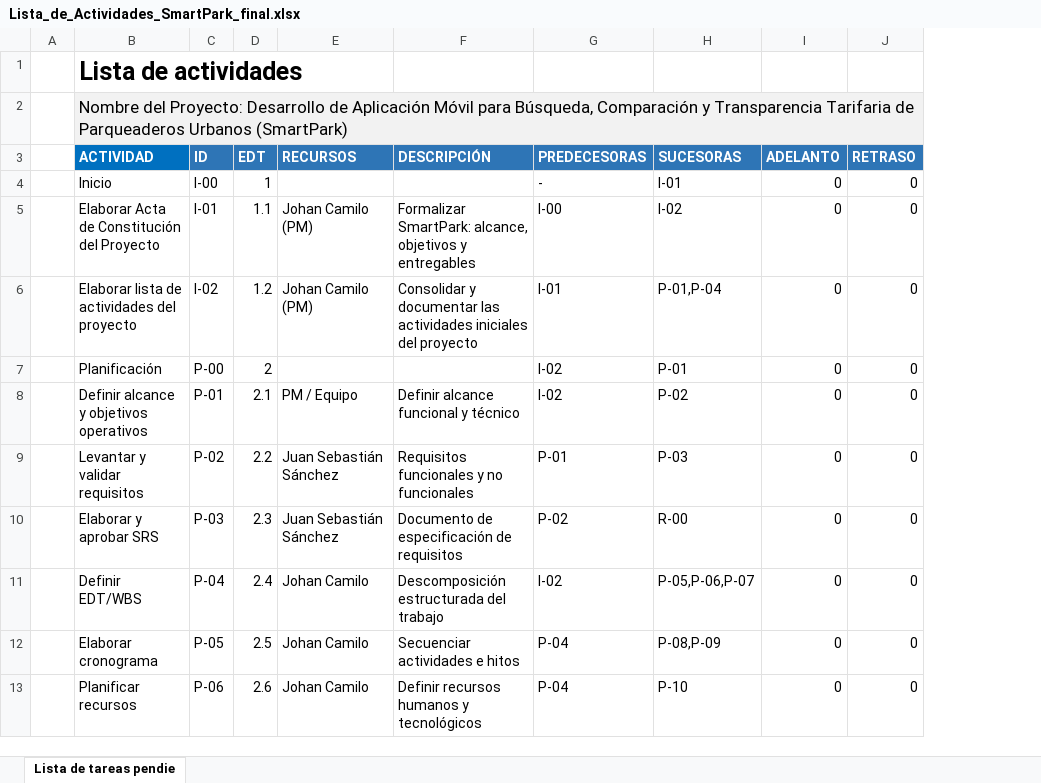
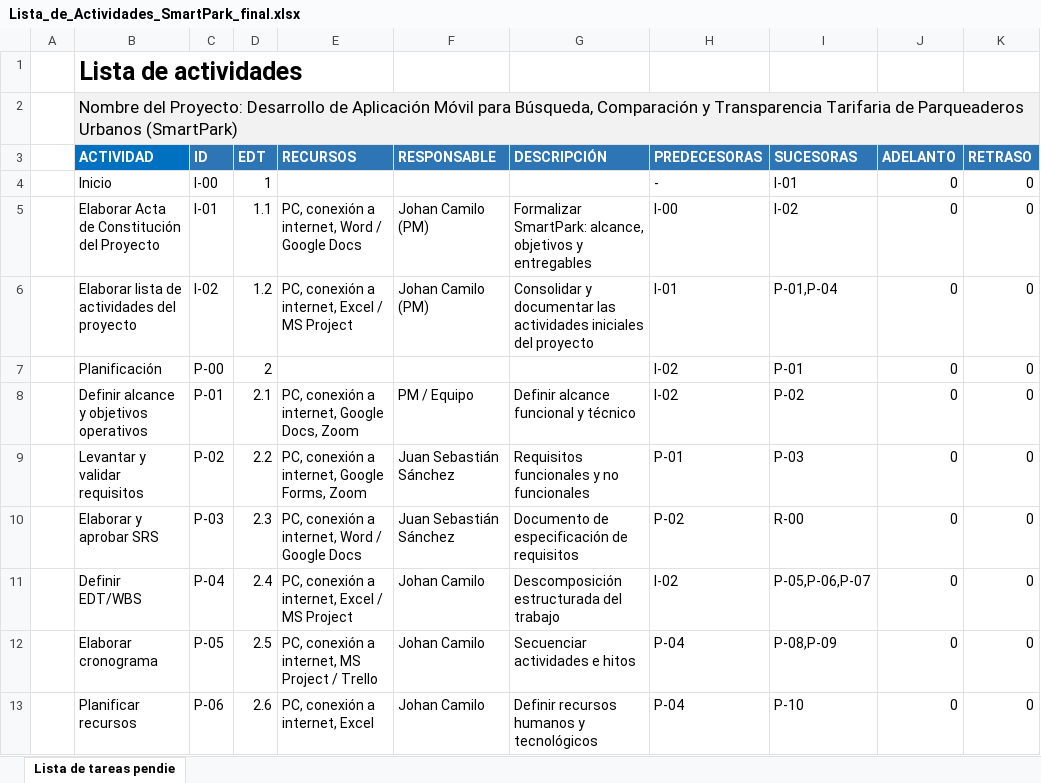
Before and after one commit to JohanRamirezJ/Parking, an Excel workbook: Lista_de_Actividades_SmartPark_final.xlsx, sheet Lista de tareas pendie, drawn as a sheet; only a part is shown; values as stored, in another font and other column widths than the file's, no borders; conditional formats not drawn; addresses are those after the commit; the diff names each change by its address in the sheet, - before the commit and + after, or states it on an @@ line.

```diff
--- a/Lista_de_Actividades_SmartPark_final.xlsx (sheet Lista de tareas pendie)
+++ b/Lista_de_Actividades_SmartPark_final.xlsx (sheet Lista de tareas pendie)
+column E (RECURSOS), rows 5-13: PC, conexión a internet, Word / Google Docs | PC, conexión a internet, Excel / MS Project |  | PC, conexión a internet, Google Docs, Zoom | PC, conexión a internet, Google Forms, Zoom | PC, conexión a internet, Word / Google Docs | PC, conexión a internet, Excel / MS Project | PC, conexión a internet, MS Project / Trello | PC, conexión a internet, Excel
-F3: RECURSOS
+F3: RESPONSABLE
```
Also changed, not shown: 2 other files.
